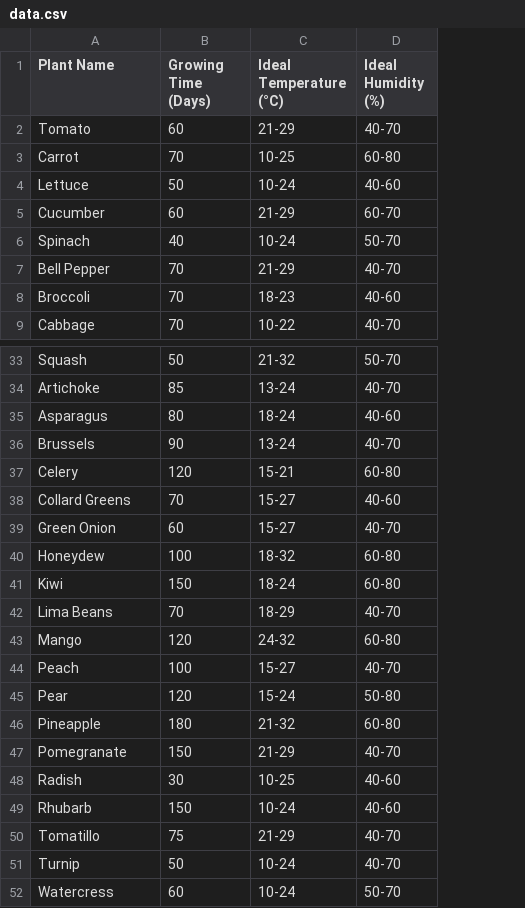
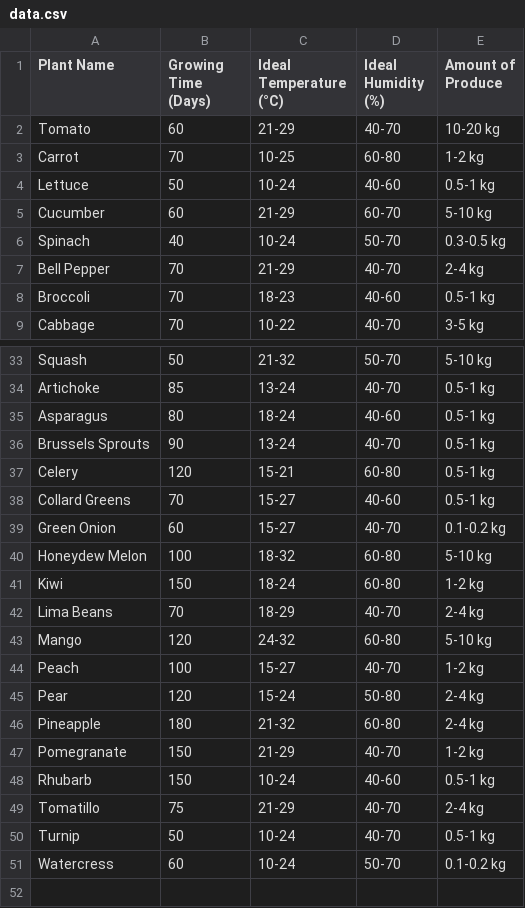
Before and after one commit to TheMagicApple/farm.ai, a CSV file: plant_data/data.csv, drawn as a sheet; only a part is shown, gaps mark what is left out; removed rows and columns are numbered as before the commit, all else as after; the diff names each change by its address in the sheet, - before the commit and + after, or states it on an @@ line.

Commit message:
remove unneeded files, add amount yield to predictor

```diff
--- a/plant_data/data.csv
+++ b/plant_data/data.csv
+column E (Amount of Produce), rows 2-9: 10-20 kg | 1-2 kg | 0.5-1 kg | 5-10 kg | 0.3-0.5 kg | 2-4 kg | 0.5-1 kg | 3-5 kg; rows 33-51: 5-10 kg | 0.5-1 kg | 0.5-1 kg | 0.5-1 kg | 0.5-1 kg | 0.5-1 kg | 0.1-0.2 kg | 5-10 kg | 1-2 kg | 2-4 kg | 5-10 kg | 1-2 kg | 2-4 kg | 2-4 kg | 1-2 kg | 0.5-1 kg | 2-4 kg | 0.5-1 kg | 0.1-0.2 kg
-A36 (Plant Name): Brussels
+A36 (Plant Name): Brussels Sprouts
-A40 (Plant Name): Honeydew
+A40 (Plant Name): Honeydew Melon
-row 48: Radish | 30 | 10-25 | 40-60
```
Also changed, not shown: 54 other files.
